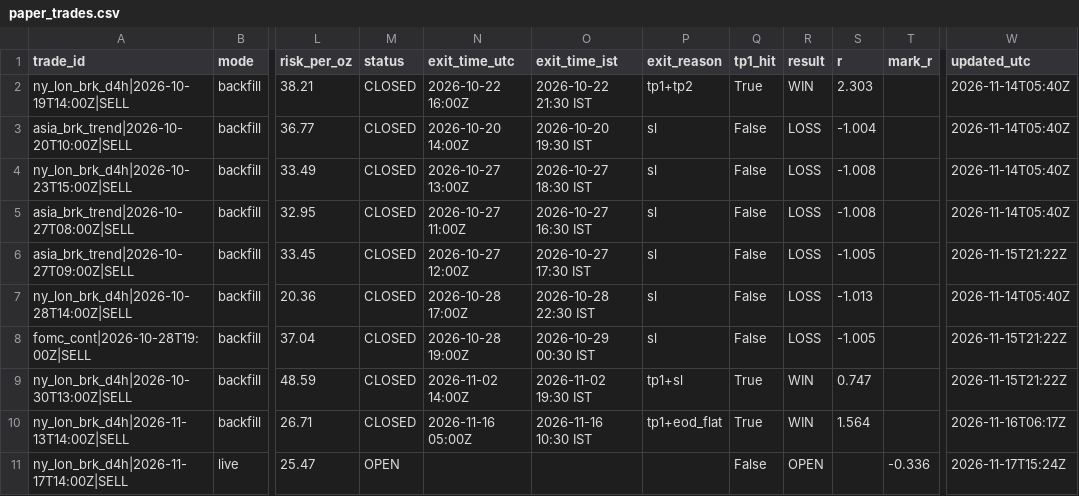
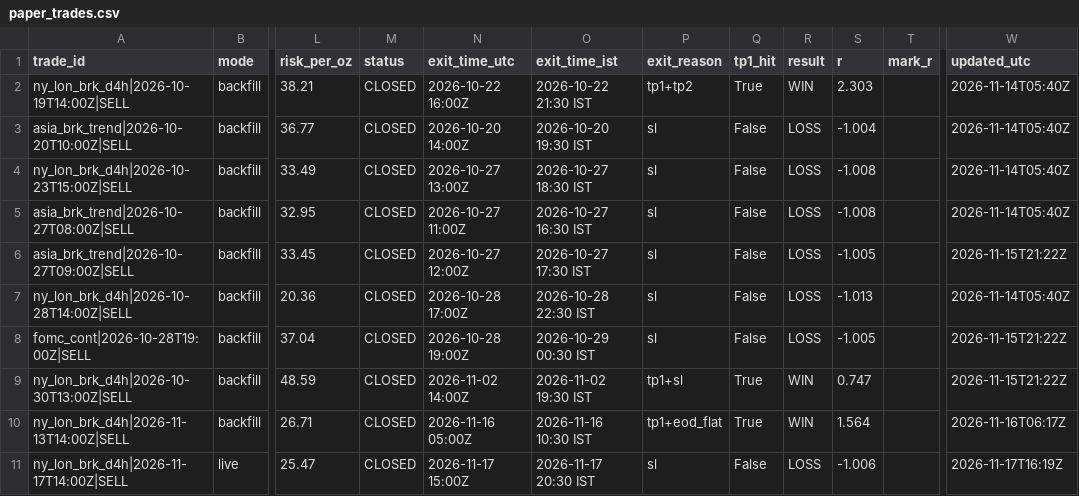
Before and after one commit to rishijangid165/GoldAlgoManager, a CSV file: journal/paper_trades.csv, drawn as a sheet; only a part is shown, gaps mark what is left out; the diff names each change by its address in the sheet, - before the commit and + after, or states it on an @@ line.

Commit message:
backup: 2026-11-17 21:47 IST decision check (NONE refreshed, republished to 22:00Z; manual SELL stopped at 3890 -481.46; paper SELL -1.0R)

```diff
--- a/journal/paper_trades.csv
+++ b/journal/paper_trades.csv
-M11 (status): OPEN
+M11 (status): CLOSED
-N11 (exit_time_utc): (empty)
+N11 (exit_time_utc): 2026-11-17 15:00Z
-O11 (exit_time_ist): (empty)
+O11 (exit_time_ist): 2026-11-17 20:30 IST
-P11 (exit_reason): (empty)
+P11 (exit_reason): sl
-R11 (result): OPEN
+R11 (result): LOSS
-S11 (r): (empty)
+S11 (r): -1.006
-T11 (mark_r): -0.336
+T11 (mark_r): (empty)
-W11 (updated_utc): 2026-11-17T15:24Z
+W11 (updated_utc): 2026-11-17T16:19Z
```
Also changed, not shown: 4 other files.
